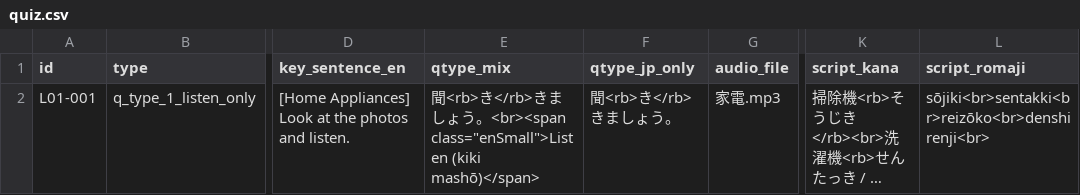
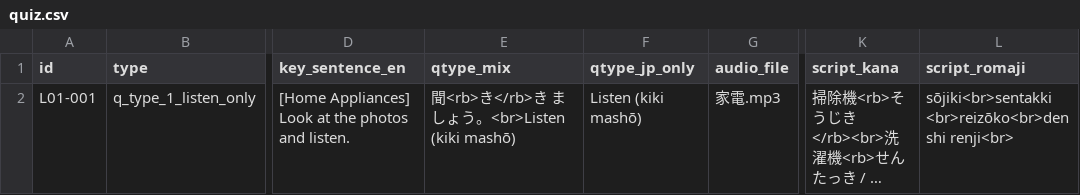
Before and after one commit to KatsuDon2x/JLPT_quiz, a CSV file: data/quiz.csv, drawn as a sheet; only a part is shown, gaps mark what is left out; long unchanged cells end in …; the diff names each change by its address in the sheet, - before the commit and + after, or states it on an @@ line.

Commit message:
Add files via upload

```diff
--- a/data/quiz.csv
+++ b/data/quiz.csv
-E2 (qtype_mix): …</rb>きましょう。<br><span class="enSmall">Listen (kiki mashō)</span>
+E2 (qtype_mix): …</rb>き ましょう。<br>Listen (kiki mashō)
-F2 (qtype_jp_only): 聞<rb>き</rb>きましょう。
+F2 (qtype_jp_only): Listen (kiki mashō)
-L2 (script_romaji): sōjiki<br>sentakki<br>reizōko<br>denshi renji<br>
+L2 (script_romaji): sōjiki<br>sentakki <br>reizōko<br>denshi renji<br>
```
